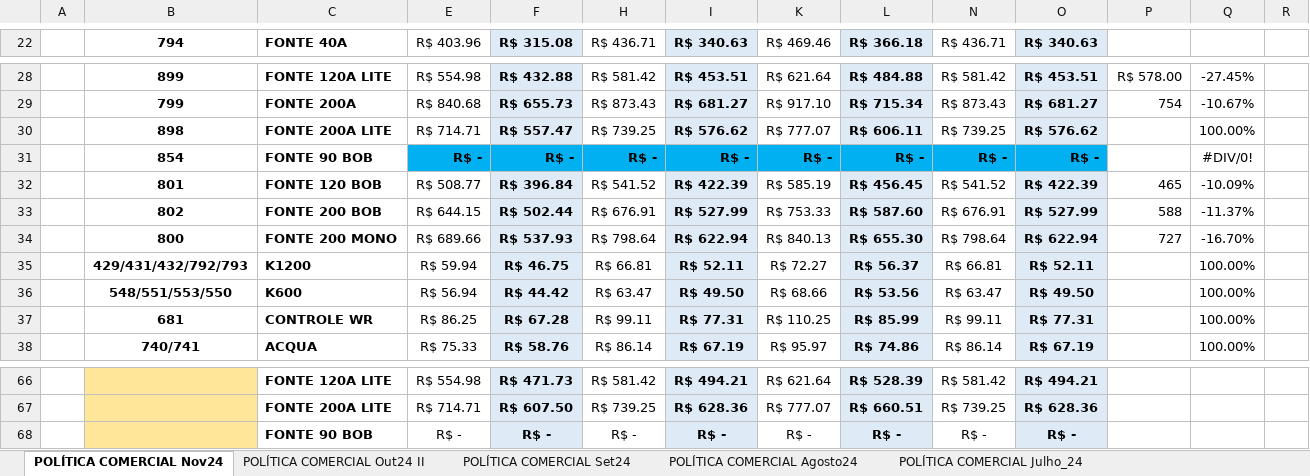
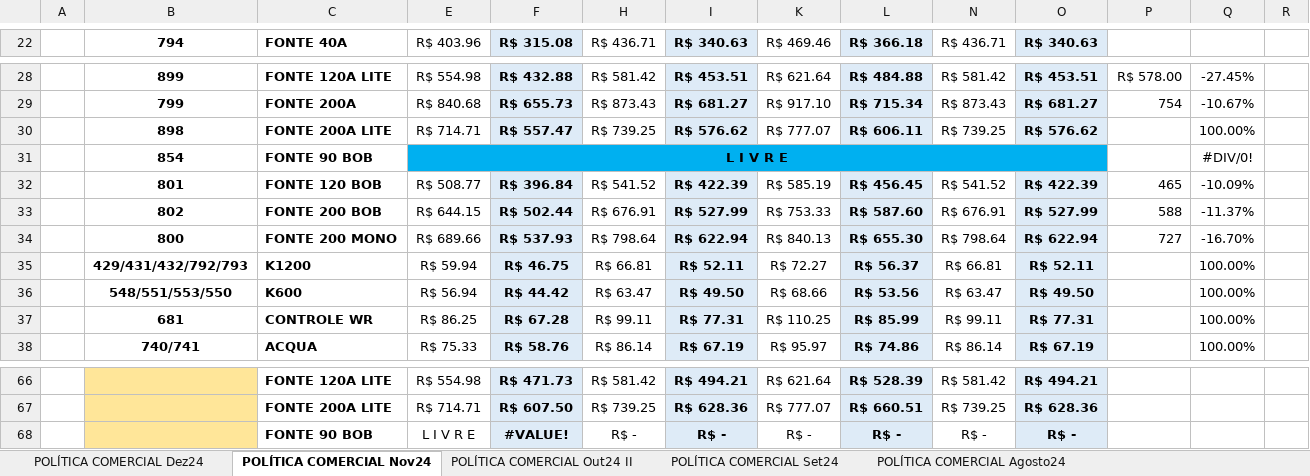
Before and after one commit to ArthurDuarte77/vendas-fora-politica, an Excel workbook: GESTÃO DE AÇÕES E-COMMERCE.xlsx, sheet POLÍTICA COMERCIAL Nov24, drawn as a sheet; only a part is shown, gaps mark what is left out; values as stored, in another font and other column widths than the file's, no borders; charts and pictures not drawn; removed rows and columns are numbered as before the commit, all else as after; rows hold the shown columns only; the diff names each change by its address in the sheet, - before the commit and + after, or states it on an @@ line.

```diff
--- a/GESTÃO DE AÇÕES E-COMMERCE.xlsx (sheet POLÍTICA COMERCIAL Nov24)
+++ b/GESTÃO DE AÇÕES E-COMMERCE.xlsx (sheet POLÍTICA COMERCIAL Nov24)
+sheet tab: POLÍTICA COMERCIAL Dez24
-row 31:  | 854 | FONTE 90 BOB | R$ - | R$ - | R$ - | R$ - | R$ - | R$ - | R$ - | R$ - |  | #DIV/0!
+row 31:  | 854 | FONTE 90 BOB | L I V R E |  |  |  |  |  |  |  |  | #DIV/0!
-E68 (R$ 403.96): R$ -
+E68 (R$ 403.96): L I V R E
-F68 (R$ 315.08): R$ -
+F68 (R$ 315.08): #VALUE!
```
Also changed, not shown: charts or pictures, items.xlsx, resultado.xlsx, 1 other file.
